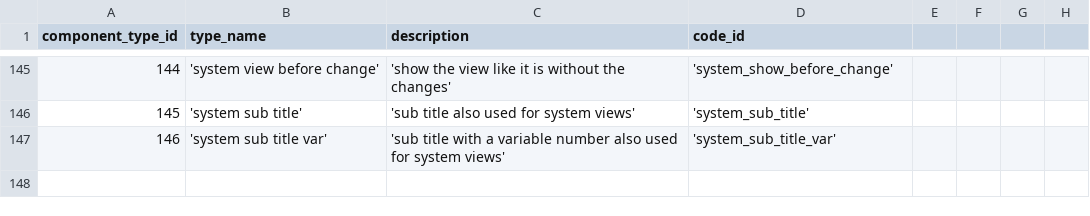
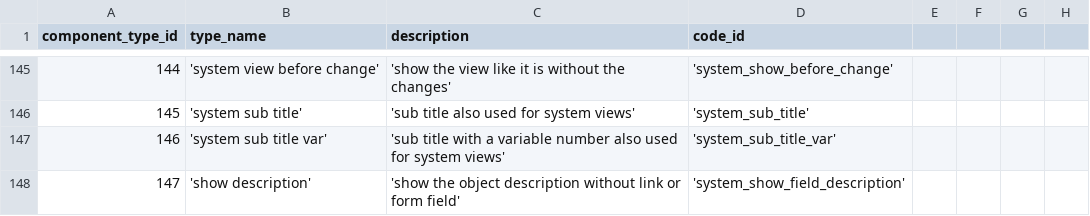
Before and after one commit to zukunft/zukunft.com, a CSV file: src/main/resources/db_code_links/component_types.csv, drawn as a sheet; only a part is shown, gaps mark what is left out; the diff names each change by its address in the sheet, - before the commit and + after, or states it on an @@ line.

Commit message:
add description to word del view as part of fix #72

```diff
--- a/src/main/resources/db_code_links/component_types.csv
+++ b/src/main/resources/db_code_links/component_types.csv
+row 148: 147 | 'show description' | 'show the object description without link or form field' | 'system_show_field_description'
```
Also changed, not shown: 18 other files.
